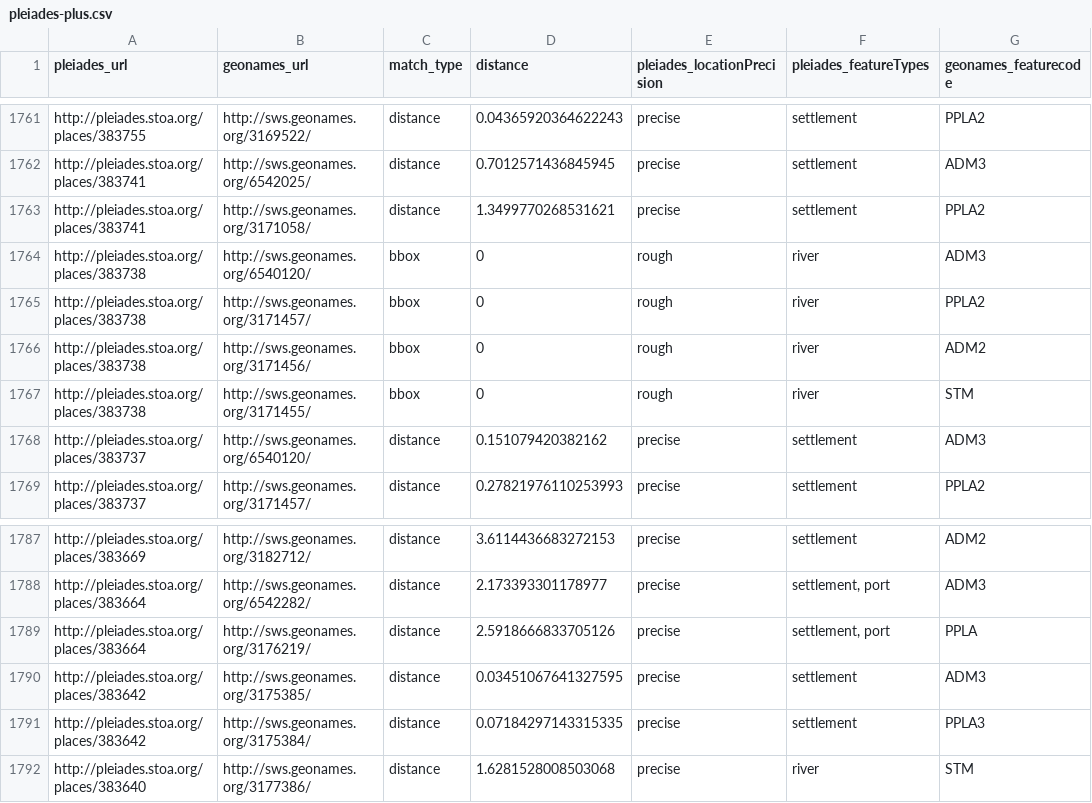
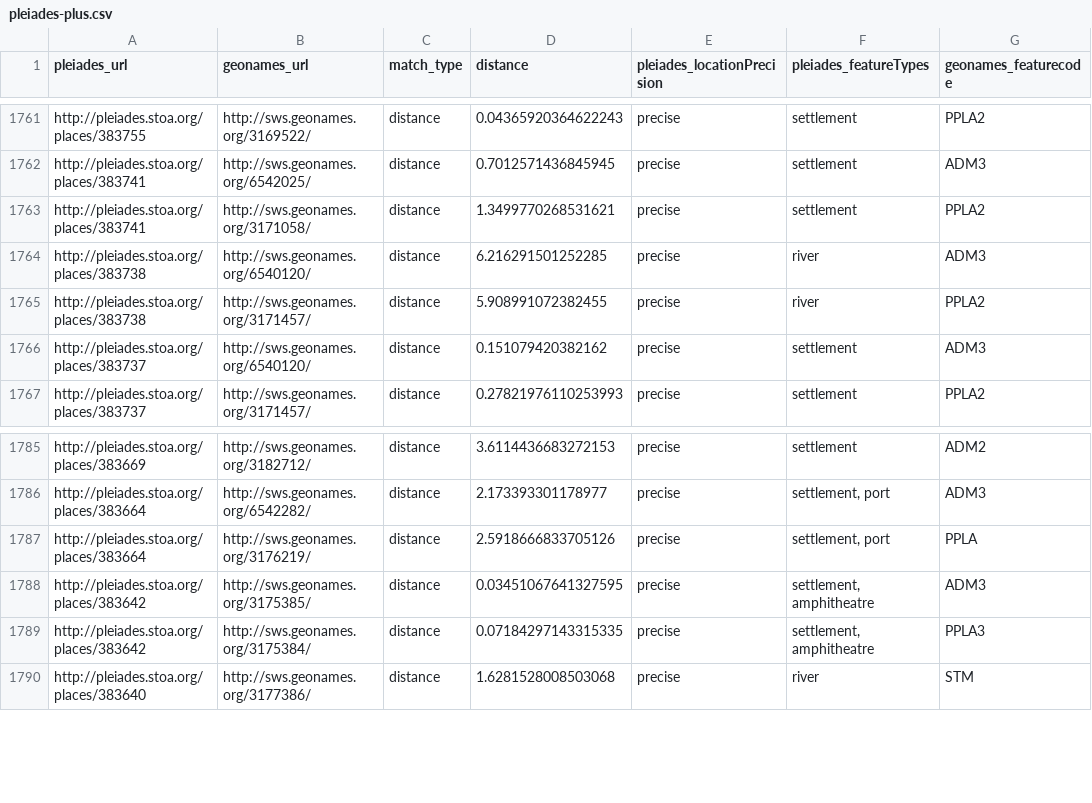
Before and after one commit to ryanfb/pleiades-plus, a CSV file: data/pleiades-plus.csv, drawn as a sheet; only a part is shown, gaps mark what is left out.

Commit message:
2014-07-18 pleiades-plus.csv update

```diff
--- a/data/pleiades-plus.csv
+++ b/data/pleiades-plus.csv
@@ -1763,6 +1763,4 @@ http://pleiades.stoa.org/places/383741,http://sws.geonames.org/6542025/,distance
 http://pleiades.stoa.org/places/383741,http://sws.geonames.org/3171058/,distance,1.3499770268531621,precise,"settlement",PPLA2
-http://pleiades.stoa.org/places/383738,http://sws.geonames.org/6540120/,bbox,0,rough,"river",ADM3
-http://pleiades.stoa.org/places/383738,http://sws.geonames.org/3171457/,bbox,0,rough,"river",PPLA2
-http://pleiades.stoa.org/places/383738,http://sws.geonames.org/3171456/,bbox,0,rough,"river",ADM2
-http://pleiades.stoa.org/places/383738,http://sws.geonames.org/3171455/,bbox,0,rough,"river",STM
+http://pleiades.stoa.org/places/383738,http://sws.geonames.org/6540120/,distance,6.216291501252285,precise,"river",ADM3
+http://pleiades.stoa.org/places/383738,http://sws.geonames.org/3171457/,distance,5.908991072382455,precise,"river",PPLA2
 http://pleiades.stoa.org/places/383737,http://sws.geonames.org/6540120/,distance,0.151079420382162,precise,"settlement",ADM3
@@ -1789,4 +1787,4 @@ http://pleiades.stoa.org/places/383664,http://sws.geonames.org/6542282/,distance
 http://pleiades.stoa.org/places/383664,http://sws.geonames.org/3176219/,distance,2.5918666833705126,precise,"settlement, port",PPLA
-http://pleiades.stoa.org/places/383642,http://sws.geonames.org/3175385/,distance,0.03451067641327595,precise,"settlement",ADM3
-http://pleiades.stoa.org/places/383642,http://sws.geonames.org/3175384/,distance,0.07184297143315335,precise,"settlement",PPLA3
+http://pleiades.stoa.org/places/383642,http://sws.geonames.org/3175385/,distance,0.03451067641327595,precise,"settlement, amphitheatre",ADM3
+http://pleiades.stoa.org/places/383642,http://sws.geonames.org/3175384/,distance,0.07184297143315335,precise,"settlement, amphitheatre",PPLA3
 http://pleiades.stoa.org/places/383640,http://sws.geonames.org/3177386/,distance,1.6281528008503068,precise,"river",STM
```
